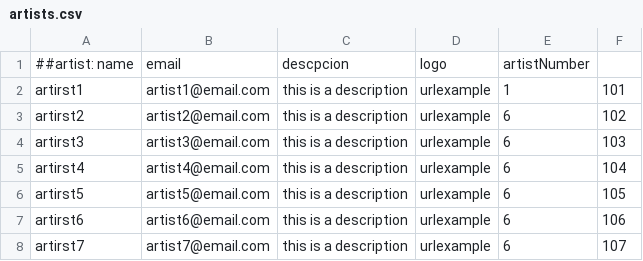
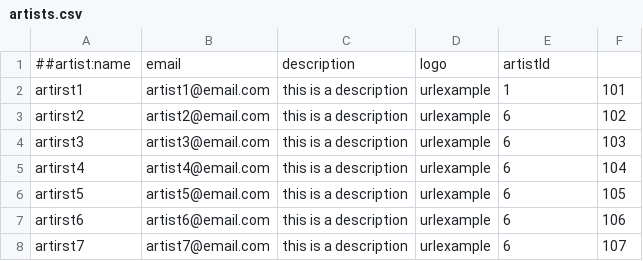
Before and after one commit to Javrd/sepp, a CSV file: mvp/data/artists.csv, drawn as a sheet.

```diff
--- a/mvp/data/artists.csv
+++ b/mvp/data/artists.csv
@@ -1,2 +1,2 @@
-##artist: name, email, descpcion,logo,artistNumber
+##artist:name,email,description,logo,artistId
 artirst1,artist1@email.com,this is a description,urlexample,1,101
```
Also changed, not shown: mvp/data/messages.csv, mvp/data/venues.csv, 21 other files.
